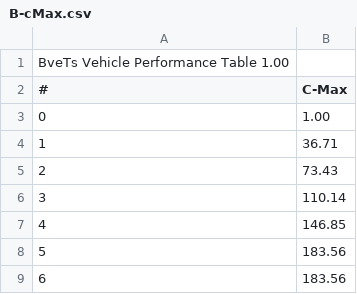
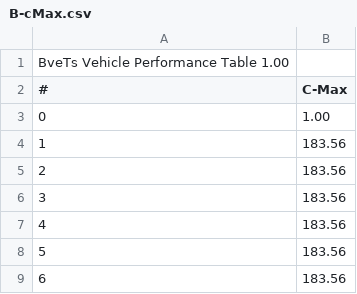
Before and after one commit to p4ken/so12000, a CSV file: performance/brake/B-cMax.csv, drawn as a sheet; only a part is shown.

```diff
--- a/performance/brake/B-cMax.csv
+++ b/performance/brake/B-cMax.csv
@@ -3,6 +3,6 @@ BveTs Vehicle Performance Table 1.00,
 0,1.00
-1,36.71
-2,73.43
-3,110.14
-4,146.85
+1,183.56
+2,183.56
+3,183.56
+4,183.56
 5,183.56
```
Also changed, not shown: performance/brake/B-c.csv, performance/brake/B-cZero.csv, 2 other files.
